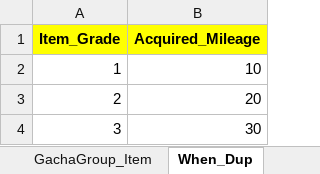
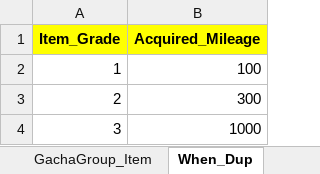
Before and after one commit to sadending82/FestivalTownProject, an Excel workbook: Client/Assets/11. GameData/Gacha.xlsx, sheet When_Dup, drawn as a sheet; values as stored, in another font and other column widths than the file's, no borders; the diff names each change by its address in the sheet, - before the commit and + after, or states it on an @@ line.

```diff
--- a/Client/Assets/11. GameData/Gacha.xlsx (sheet When_Dup)
+++ b/Client/Assets/11. GameData/Gacha.xlsx (sheet When_Dup)
-B2 (Acquired_Mileage): 10
+B2 (Acquired_Mileage): 100
-B3 (Acquired_Mileage): 20
+B3 (Acquired_Mileage): 300
-B4 (Acquired_Mileage): 30
+B4 (Acquired_Mileage): 1000
```
Also changed, not shown: sheet GachaGroup_Item.
